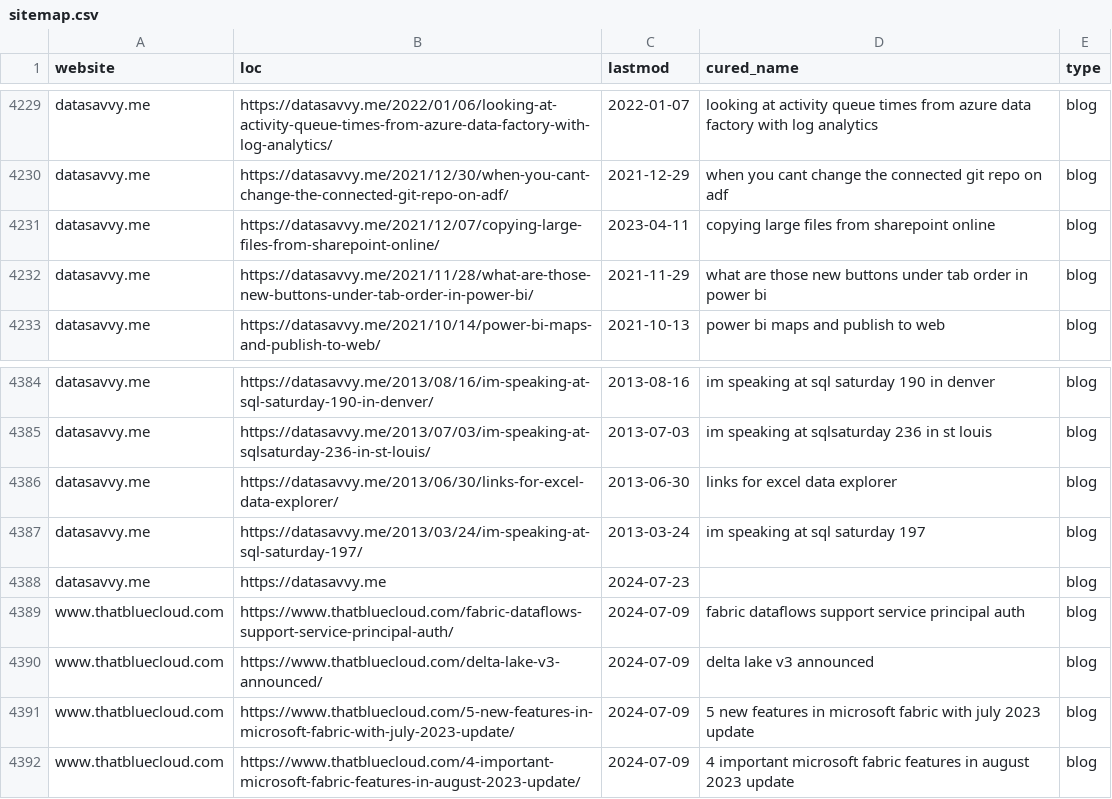
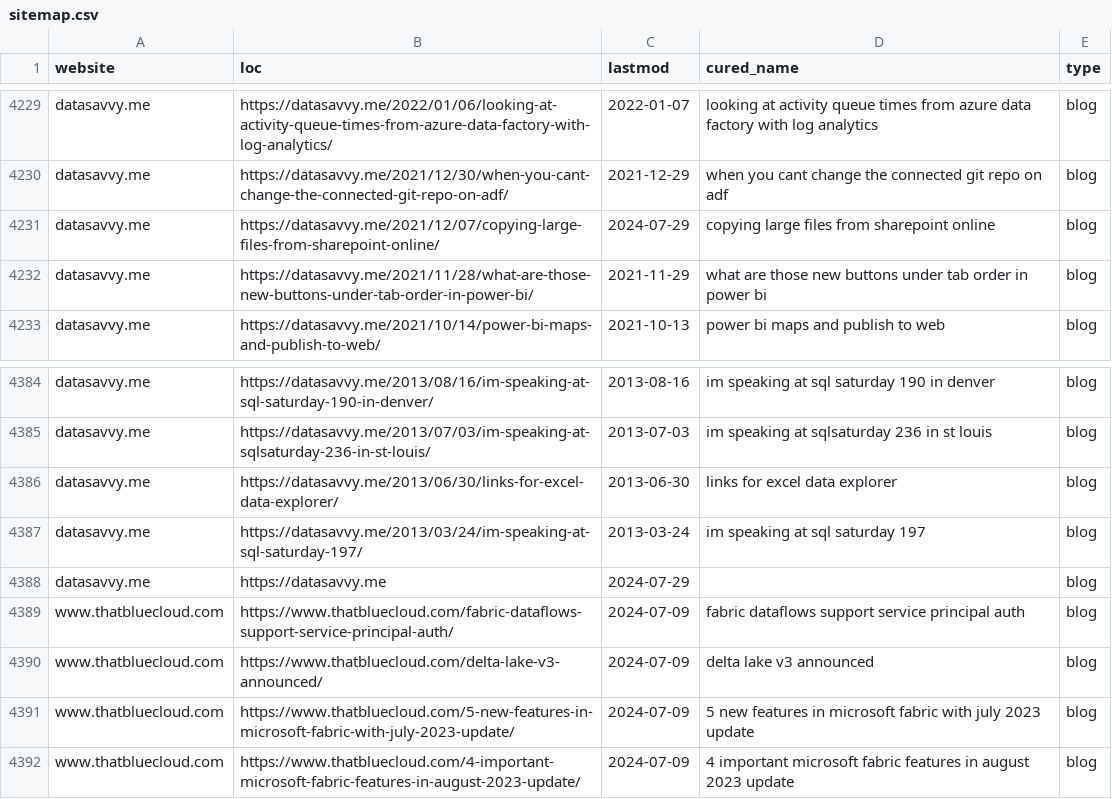
Before and after one commit to julian-passebecq/newsai_blue_scripts, a CSV file: newsai_script-main/data/sitemap.csv, drawn as a sheet; only a part is shown, gaps mark what is left out; the diff covers the shown part only.

```diff
--- a/newsai_script-main/data/sitemap.csv
+++ b/newsai_script-main/data/sitemap.csv
@@ -4230,3 +4230,3 @@ datasavvy.me,https://datasavvy.me/2022/01/06/looking-at-activity-queue-times-fro
 datasavvy.me,https://datasavvy.me/2021/12/30/when-you-cant-change-the-connected-git-repo-on-adf/,2021-12-29,when you cant change the connected git repo on adf,blog
-datasavvy.me,https://datasavvy.me/2021/12/07/copying-large-files-from-sharepoint-online/,2023-04-11,copying large files from sharepoint online,blog
+datasavvy.me,https://datasavvy.me/2021/12/07/copying-large-files-from-sharepoint-online/,2024-07-29,copying large files from sharepoint online,blog
 datasavvy.me,https://datasavvy.me/2021/11/28/what-are-those-new-buttons-under-tab-order-in-power-bi/,2021-11-29,what are those new buttons under tab order in power bi,blog
@@ -4387,3 +4387,3 @@ datasavvy.me,https://datasavvy.me/2013/06/30/links-for-excel-data-explorer/,2013
 datasavvy.me,https://datasavvy.me/2013/03/24/im-speaking-at-sql-saturday-197/,2013-03-24,im speaking at sql saturday 197,blog
-datasavvy.me,https://datasavvy.me,2024-07-23,,blog
+datasavvy.me,https://datasavvy.me,2024-07-29,,blog
 www.thatbluecloud.com,https://www.thatbluecloud.com/fabric-dataflows-support-service-principal-auth/,2024-07-09,fabric dataflows support service principal auth,blog
```
Also changed, not shown: 2 added rows and 7 removed rows elsewhere in this file.
